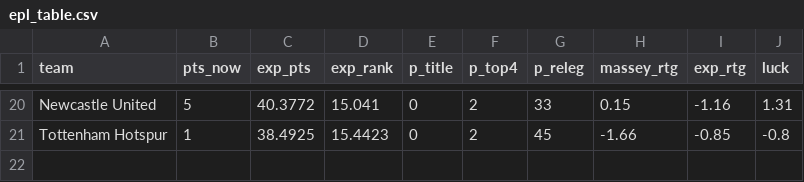
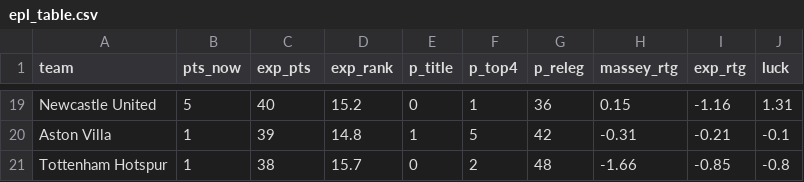
Before and after one commit to joshmartinecon/epl-forecast, a CSV file: data/epl_table.csv, drawn as a sheet; only a part is shown, gaps mark what is left out; the diff covers the shown part only.

```diff
--- a/data/epl_table.csv
+++ b/data/epl_table.csv
@@ -20,2 +19,3 @@
-"Newcastle United",5,40.3772,15.041,0,2,33,0.15,-1.16,1.31
-"Tottenham Hotspur",1,38.4925,15.4423,0,2,45,-1.66,-0.85,-0.8
+"Newcastle United",5,40,15.2,0,1,36,0.15,-1.16,1.31
+"Aston Villa",1,39,14.8,1,5,42,-0.31,-0.21,-0.1
+"Tottenham Hotspur",1,38,15.7,0,2,48,-1.66,-0.85,-0.8
```
Also changed, not shown: 1 added row, 2 removed rows and 57 edited cells elsewhere in this file.
